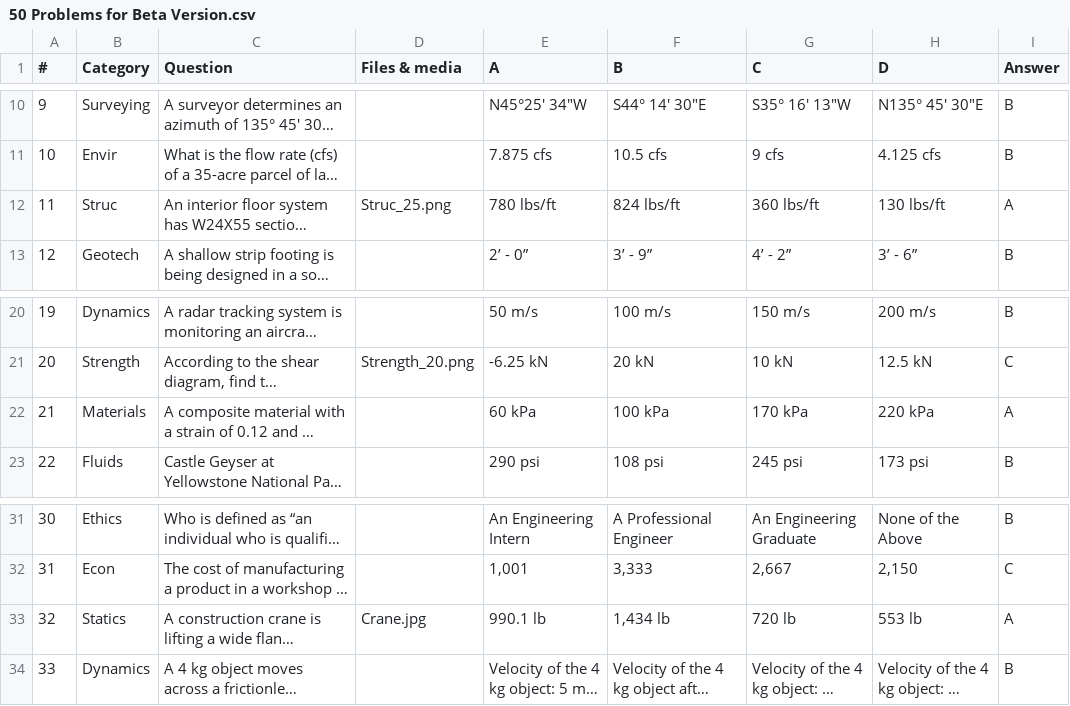
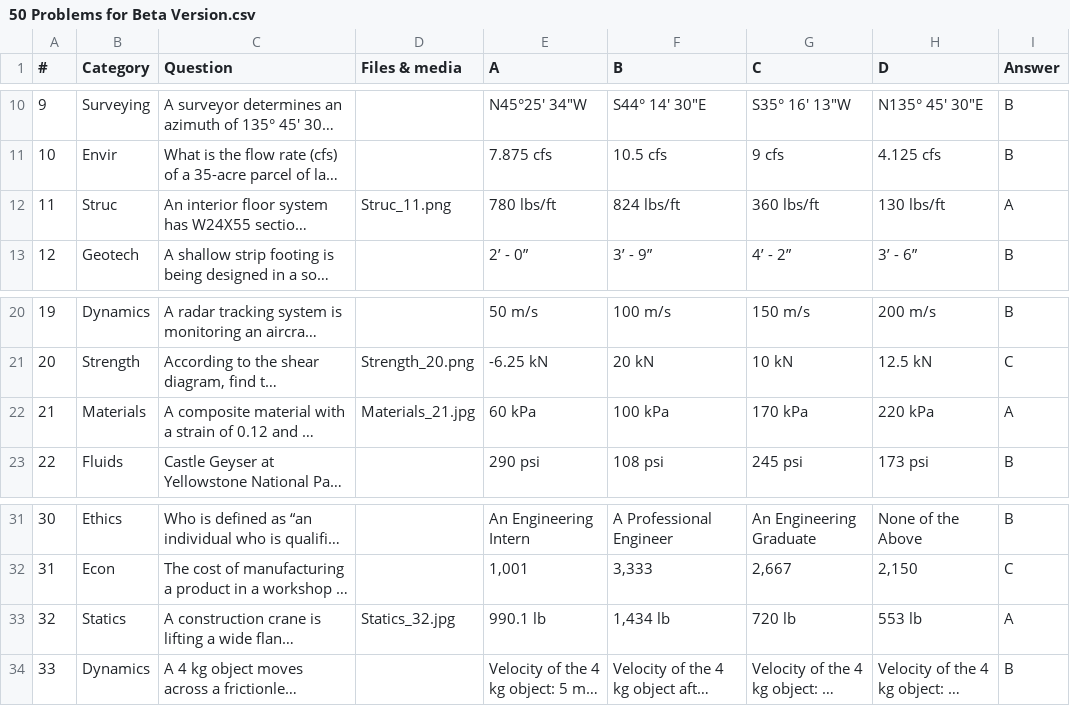
Before and after one commit to Koehtml/FE-Simulator-Lite, a CSV file: 50 Problems for Beta Version.csv, drawn as a sheet; only a part is shown, gaps mark what is left out; long unchanged cells end in …; the diff names each change by its address in the sheet, - before the commit and + after, or states it on an @@ line.

```diff
--- a/50 Problems for Beta Version.csv
+++ b/50 Problems for Beta Version.csv
-D12 (Files & media): Struc_25.png
+D12 (Files & media): Struc_11.png
-D22 (Files & media): (empty)
+D22 (Files & media): Materials_21.jpg
-D33 (Files & media): Crane.jpg
+D33 (Files & media): Statics_32.jpg
```
Also changed, not shown: 6 other files.
